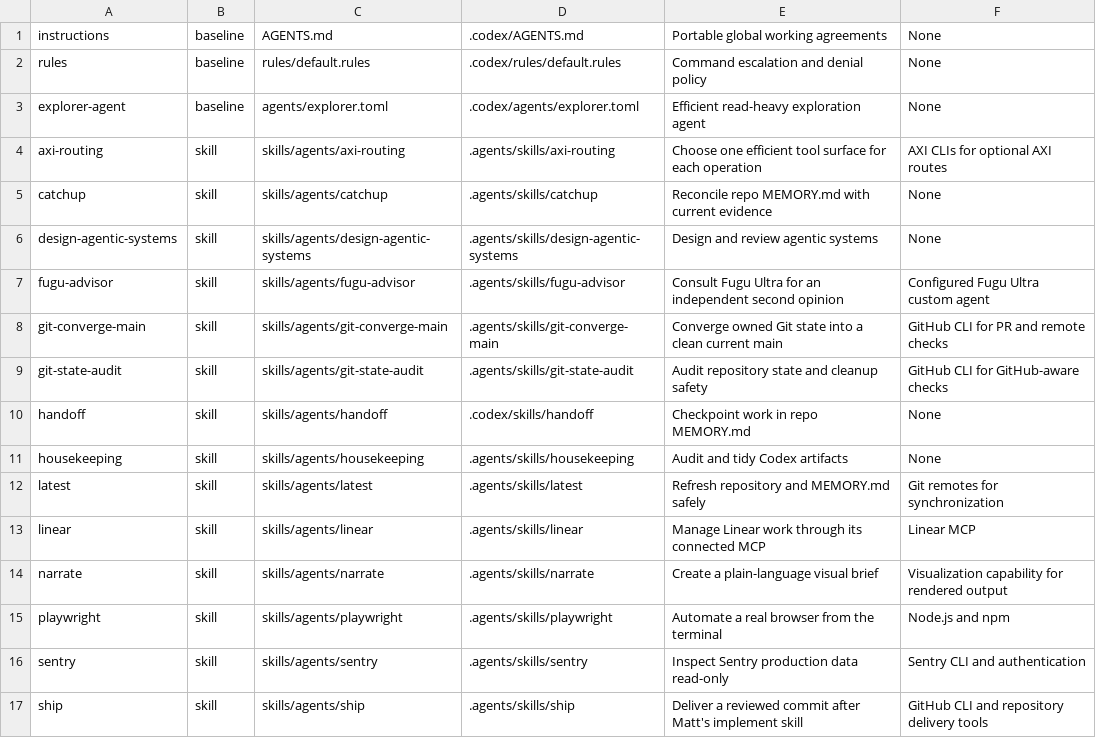
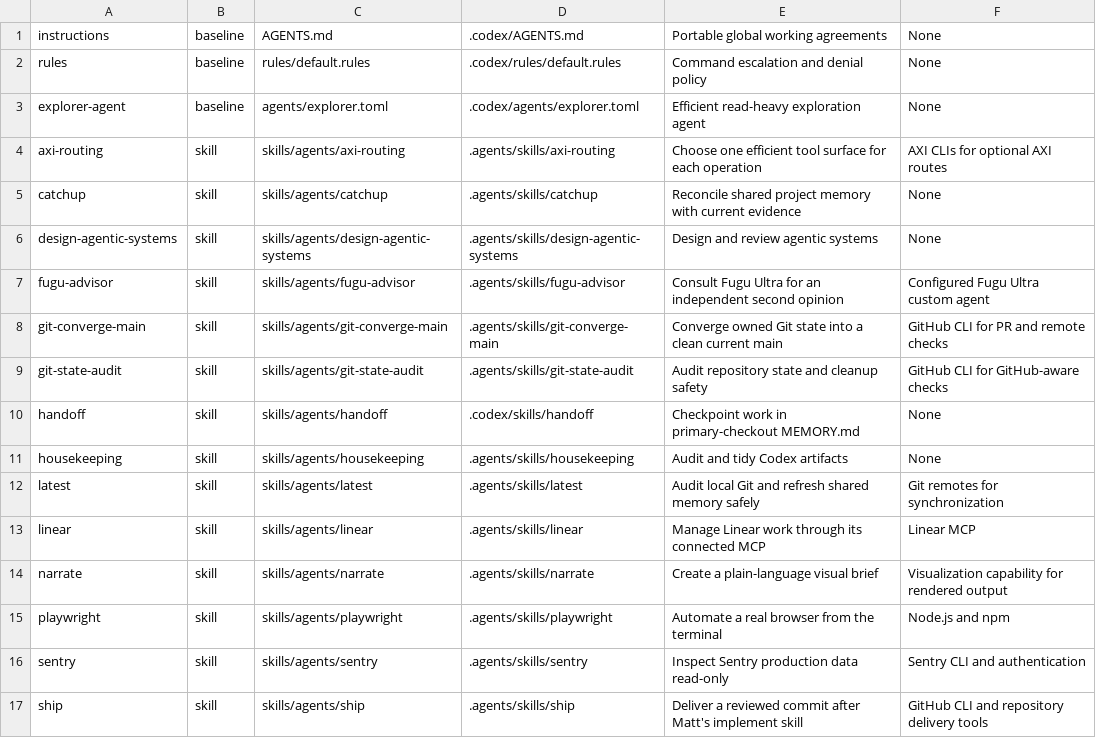
Before and after one commit to flsteven87/codex-setup, a TSV file: config/components.tsv, drawn as a sheet.

```diff
--- a/config/components.tsv
+++ b/config/components.tsv
@@ -4,3 +4,3 @@ explorer-agent|baseline|agents/explorer.toml|.codex/agents/explorer.toml|Efficie
 axi-routing|skill|skills/agents/axi-routing|.agents/skills/axi-routing|Choose one efficient tool surface for each operation|AXI CLIs for optional AXI routes
-catchup|skill|skills/agents/catchup|.agents/skills/catchup|Reconcile repo MEMORY.md with current evidence|None
+catchup|skill|skills/agents/catchup|.agents/skills/catchup|Reconcile shared project memory with current evidence|None
 design-agentic-systems|skill|skills/agents/design-agentic-systems|.agents/skills/design-agentic-systems|Design and review agentic systems|None
@@ -9,5 +9,5 @@ git-converge-main|skill|skills/agents/git-converge-main|.agents/skills/git-conve
 git-state-audit|skill|skills/agents/git-state-audit|.agents/skills/git-state-audit|Audit repository state and cleanup safety|GitHub CLI for GitHub-aware checks
-handoff|skill|skills/agents/handoff|.codex/skills/handoff|Checkpoint work in repo MEMORY.md|None
+handoff|skill|skills/agents/handoff|.codex/skills/handoff|Checkpoint work in primary-checkout MEMORY.md|None
 housekeeping|skill|skills/agents/housekeeping|.agents/skills/housekeeping|Audit and tidy Codex artifacts|None
-latest|skill|skills/agents/latest|.agents/skills/latest|Refresh repository and MEMORY.md safely|Git remotes for synchronization
+latest|skill|skills/agents/latest|.agents/skills/latest|Audit local Git and refresh shared memory safely|Git remotes for synchronization
 linear|skill|skills/agents/linear|.agents/skills/linear|Manage Linear work through its connected MCP|Linear MCP
```
Also changed, not shown: 13 other files.
